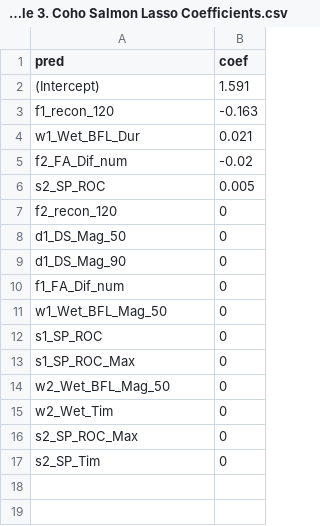
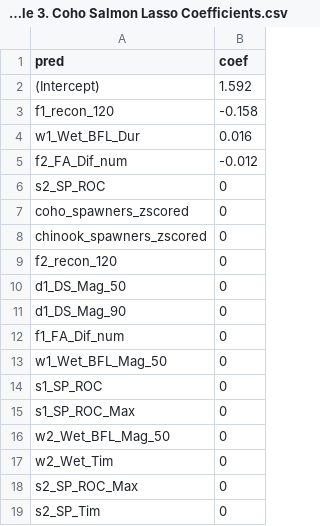
Before and after one commit to cmkouba/Fish_hydrometrics_MS, a CSV file: Graphics and Supplements/Supplemental Table 3. Coho Salmon Lasso Coefficients.csv, drawn as a sheet.

```diff
--- a/Graphics and Supplements/Supplemental Table 3. Coho Salmon Lasso Coefficients.csv
+++ b/Graphics and Supplements/Supplemental Table 3. Coho Salmon Lasso Coefficients.csv
@@ -1,7 +1,9 @@
 pred,coef
-(Intercept),1.591
-f1_recon_120,-0.163
-w1_Wet_BFL_Dur,0.021
-f2_FA_Dif_num,-0.02
-s2_SP_ROC,0.005
+(Intercept),1.592
+f1_recon_120,-0.158
+w1_Wet_BFL_Dur,0.016
+f2_FA_Dif_num,-0.012
+s2_SP_ROC,0
+coho_spawners_zscored,0
+chinook_spawners_zscored,0
 f2_recon_120,0
```
Also changed, not shown: 18 other files.
